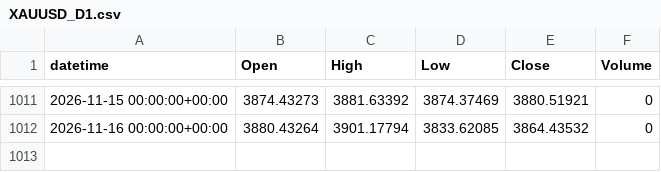
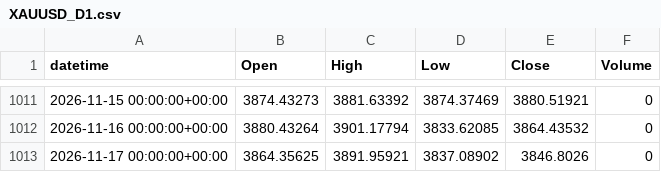
Before and after one commit to alialiansari3786-tech/XAUUSD-Bot-2, a CSV file: data/collected/XAUUSD_D1.csv, drawn as a sheet; only a part is shown, gaps mark what is left out.

```diff
--- a/data/collected/XAUUSD_D1.csv
+++ b/data/collected/XAUUSD_D1.csv
@@ -1012 +1012,2 @@ datetime,Open,High,Low,Close,Volume
 2026-11-16 00:00:00+00:00,3880.43264,3901.17794,3833.62085,3864.43532,0
+2026-11-17 00:00:00+00:00,3864.35625,3891.95921,3837.08902,3846.8026,0
```
Also changed, not shown: data/collected/XAUUSD_H1.csv, data/collected/XAUUSD_H4.csv, 2 other files.
